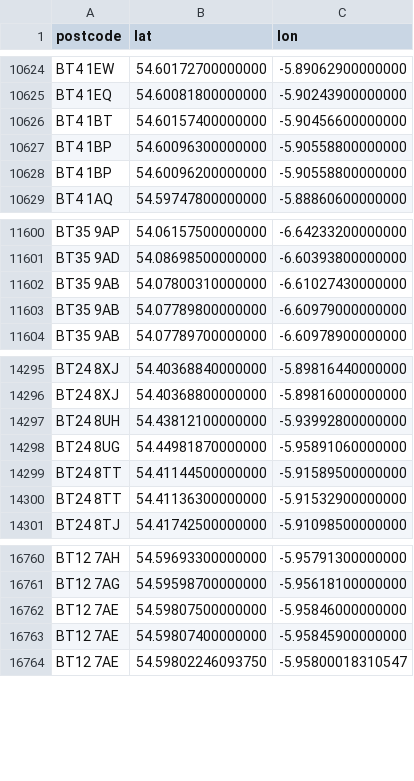
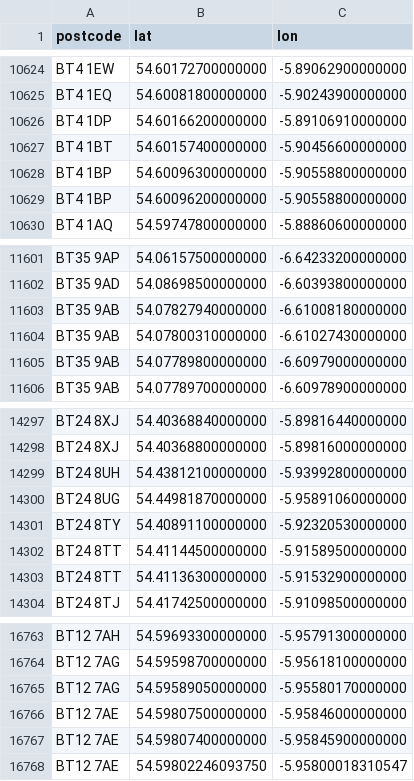
Before and after one commit to osm-uk/NI-Postcodes, a CSV file: data/NI-postcodes.csv, drawn as a sheet; only a part is shown, gaps mark what is left out.

```diff
--- a/data/NI-postcodes.csv
+++ b/data/NI-postcodes.csv
@@ -10625,2 +10625,3 @@ BT4 1EW,54.60172700000000,-5.89062900000000
 BT4 1EQ,54.60081800000000,-5.90243900000000
+BT4 1DP,54.60166200000000,-5.89106910000000
 BT4 1BT,54.60157400000000,-5.90456600000000
@@ -11601,2 +11602,3 @@ BT35 9AP,54.06157500000000,-6.64233200000000
 BT35 9AD,54.08698500000000,-6.60393800000000
+BT35 9AB,54.07827940000000,-6.61008180000000
 BT35 9AB,54.07800310000000,-6.61027430000000
@@ -14298,2 +14300,3 @@ BT24 8UH,54.43812100000000,-5.93992800000000
 BT24 8UG,54.44981870000000,-5.95891060000000
+BT24 8TY,54.40891100000000,-5.92320530000000
 BT24 8TT,54.41144500000000,-5.91589500000000
@@ -16761,2 +16764,3 @@ BT12 7AH,54.59693300000000,-5.95791300000000
 BT12 7AG,54.59598700000000,-5.95618100000000
+BT12 7AG,54.59589050000000,-5.95580170000000
 BT12 7AE,54.59807500000000,-5.95846000000000
```
